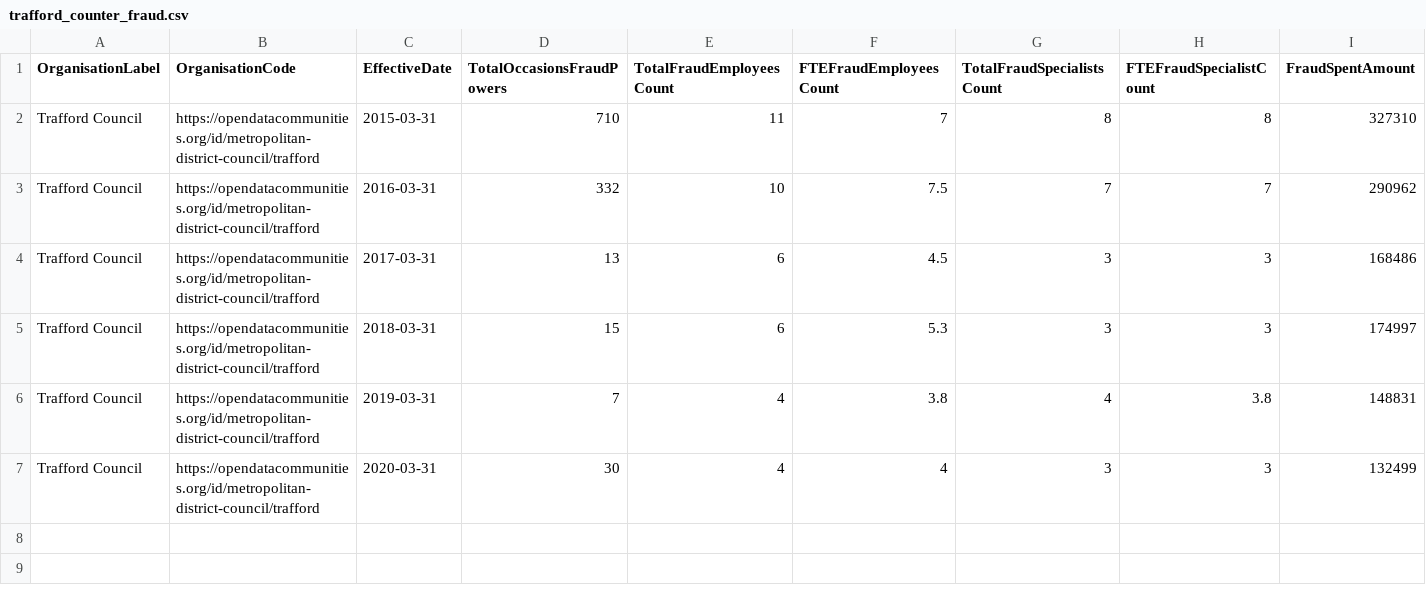
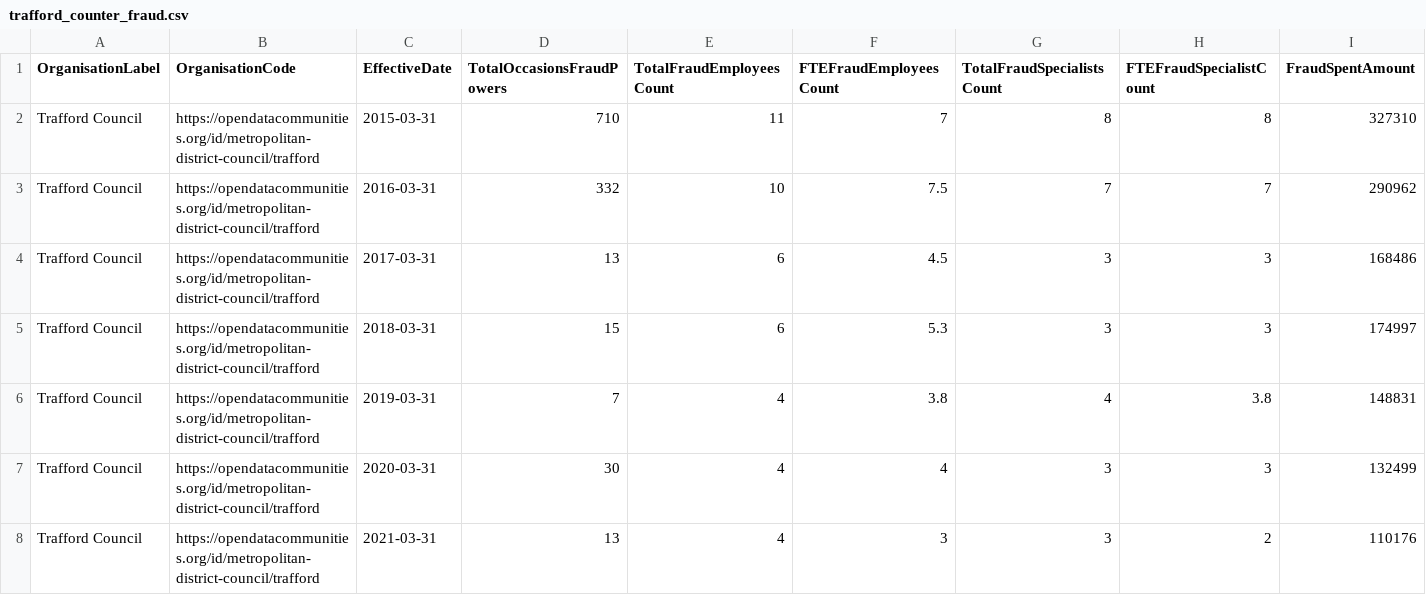
Before and after one commit to traffordDataLab/council_open_data, a CSV file: transparency_code/fraud/trafford_counter_fraud.csv, drawn as a sheet; only a part is shown; rows hold the shown columns only; the diff names each change by its address in the sheet, - before the commit and + after, or states it on an @@ line.

Commit message:
Added 2020/21 data.

```diff
--- a/transparency_code/fraud/trafford_counter_fraud.csv
+++ b/transparency_code/fraud/trafford_counter_fraud.csv
+row 8: Trafford Council | https://opendatacommunities.org/id/metropolitan-district-council/trafford | 2021-03-31 | 13 | 4 | 3 | 3 | 2 | 110176
```
Also changed, not shown: 1 other file.
